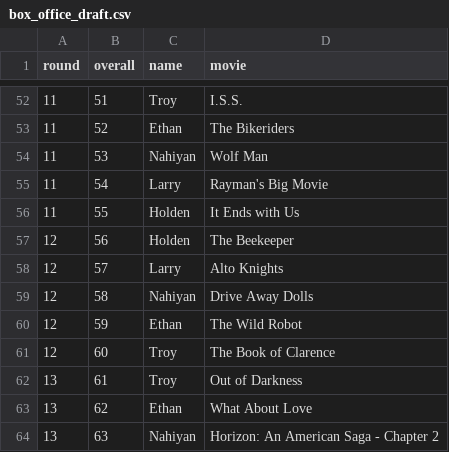
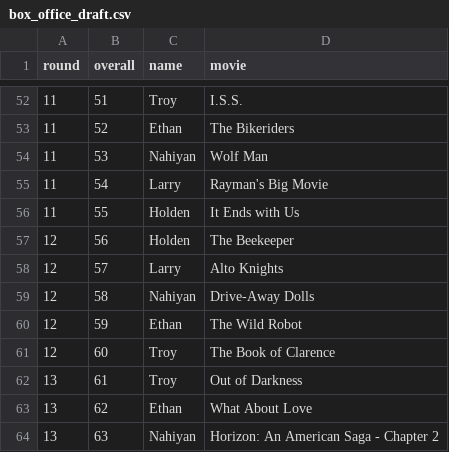
Before and after one commit to ethanfuerst/box-office-tracking, a CSV file: assets/box_office_draft.csv, drawn as a sheet; only a part is shown, gaps mark what is left out.

Commit message:
found missing movie

```diff
--- a/assets/box_office_draft.csv
+++ b/assets/box_office_draft.csv
@@ -58,3 +58,3 @@ round,overall,name,movie
 12,57,Larry,Alto Knights
-12,58,Nahiyan,Drive Away Dolls
+12,58,Nahiyan,Drive-Away Dolls
 12,59,Ethan,The Wild Robot
```
